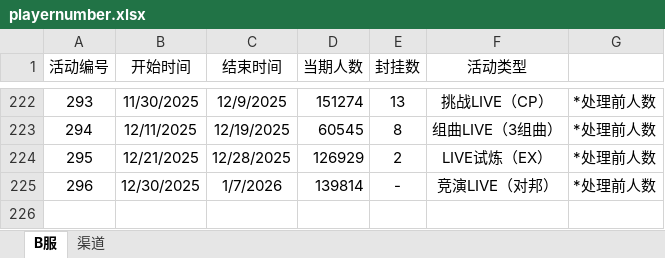
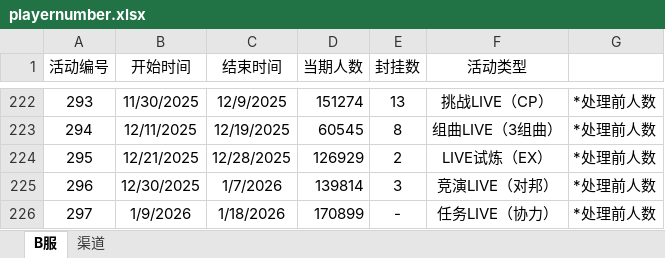
Before and after one commit to Yamamoto-2/tsugu-bangdream-bot, an Excel workbook: backend/config/playernumber.xlsx, sheet B服, drawn as a sheet; only a part is shown, gaps mark what is left out; values as stored, in another font and other column widths than the file's, no borders; the diff names each change by its address in the sheet, - before the commit and + after, or states it on an @@ line.

Commit message:
数据更新（297）

```diff
--- a/backend/config/playernumber.xlsx (sheet B服)
+++ b/backend/config/playernumber.xlsx (sheet B服)
-E225 (封挂数): -
+E225 (封挂数): 3
+row 226: 297 | 1/9/2026 | 1/18/2026 | 170899 | - | 任务LIVE（协力） | *处理前人数
```
Also changed, not shown: sheet 渠道.
